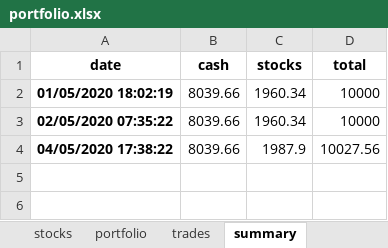
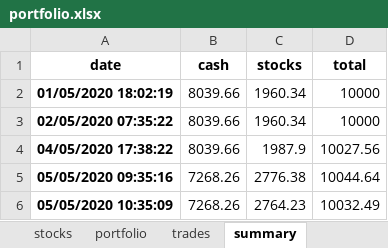
Before and after one commit to Patrickdg/AL-the-Trader, an Excel workbook: portfolio.xlsx, sheet summary, drawn as a sheet; values as stored, in another font and other column widths than the file's, no borders; the diff names each change by its address in the sheet, - before the commit and + after, or states it on an @@ line.

```diff
--- a/portfolio.xlsx (sheet summary)
+++ b/portfolio.xlsx (sheet summary)
+row 5: 05/05/2020 09:35:16 | 7268.26 | 2776.38 | 10044.64
+row 6: 05/05/2020 10:35:09 | 7268.26 | 2764.23 | 10032.49
```
Also changed, not shown: sheet watchlist, sheet stocks, sheet trades, sheet portfolio, 6 other files.
